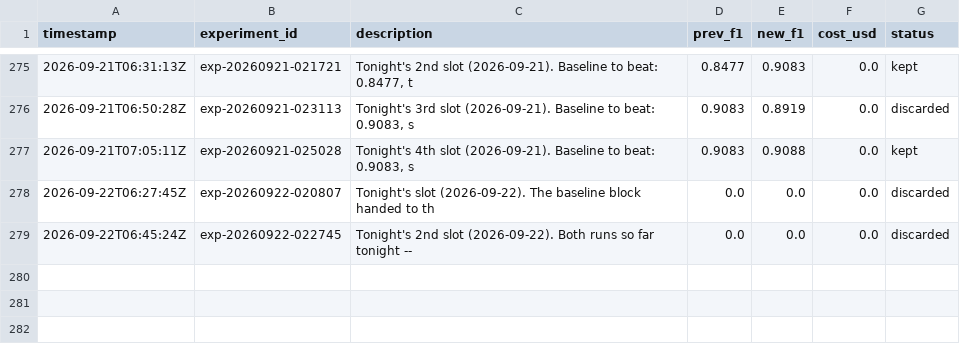
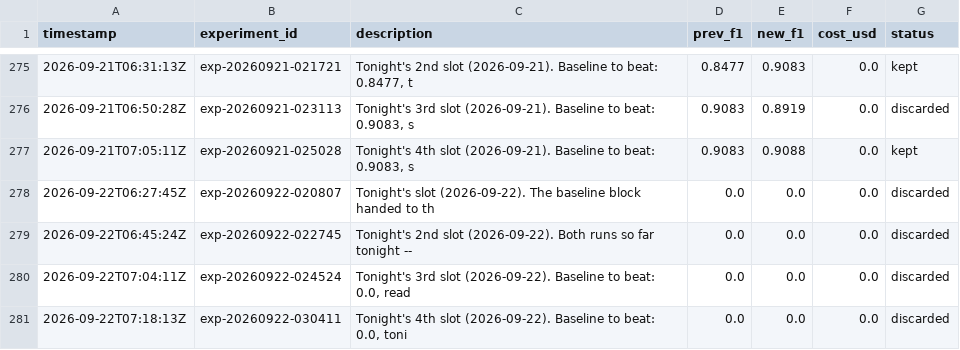
Before and after one commit to amruth9459/nanoclaw, a TSV file: groups/main/lexios-autoresearch/results.tsv, drawn as a sheet; only a part is shown, gaps mark what is left out; the diff names each change by its address in the sheet, - before the commit and + after, or states it on an @@ line.

```diff
--- a/groups/main/lexios-autoresearch/results.tsv
+++ b/groups/main/lexios-autoresearch/results.tsv
+row 280: 2026-09-22T07:04:11Z | exp-20260922-024524 | Tonight's 3rd slot (2026-09-22). Baseline to beat: 0.0, read | 0.0 | 0.0 | 0.0 | discarded
+row 281: 2026-09-22T07:18:13Z | exp-20260922-030411 | Tonight's 4th slot (2026-09-22). Baseline to beat: 0.0, toni | 0.0 | 0.0 | 0.0 | discarded
```
Also changed, not shown: 1 other file.
